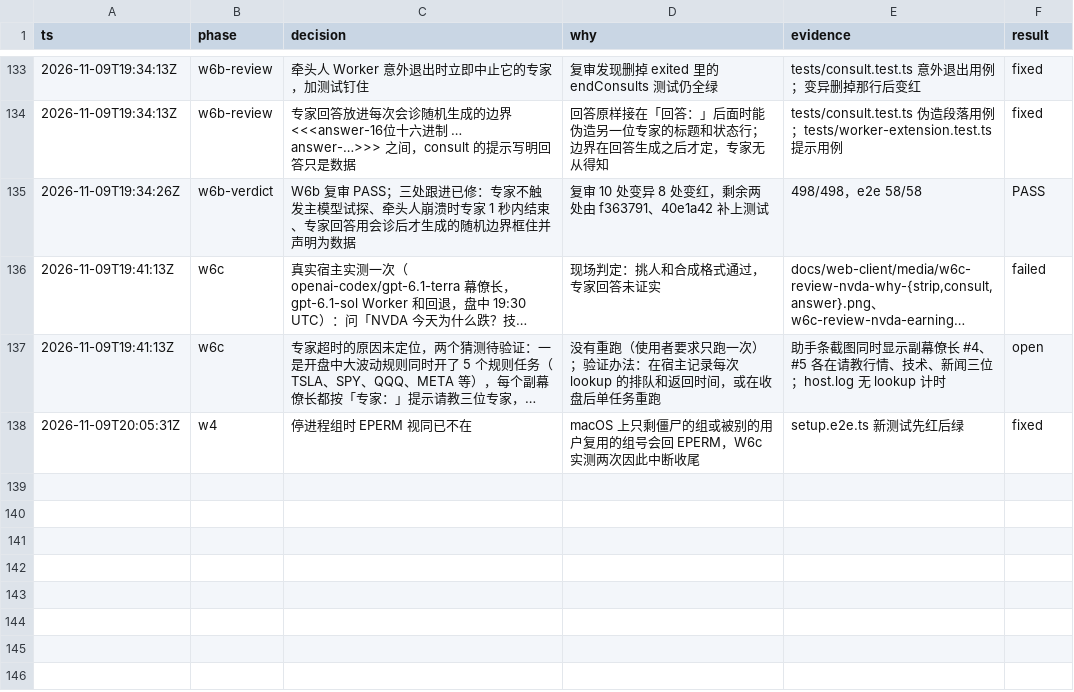
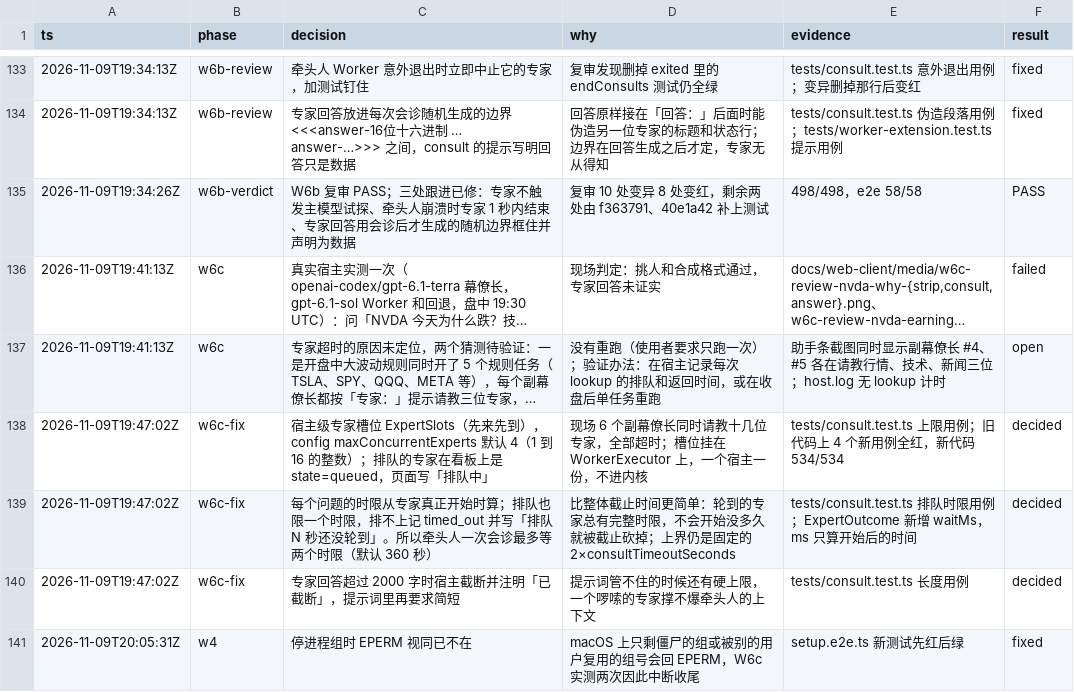
Before and after one commit to aicoder2048/pi-super-agent, a TSV file: docs/web-client/decisions.tsv, drawn as a sheet; only a part is shown, gaps mark what is left out; long unchanged cells end in …; the diff names each change by its address in the sheet, - before the commit and + after, or states it on an @@ line.

```diff
--- a/docs/web-client/decisions.tsv
+++ b/docs/web-client/decisions.tsv
+row 138: 2026-11-09T19:47:02Z | w6c-fix | 宿主级专家槽位 ExpertSlots（先来先到），config maxConcurrentExperts 默认 4（1 到 16 的整数）；排队的专家在看板上是 state=queued，页面写「排队中」 | 现场 6 个副幕僚长同时请教十几位专家，全部超时；槽位挂在 WorkerExecutor 上，一个宿主一份，不进内核 | tests/consult.test.ts 上限用例；旧代码上 4 个新用例全红，新代码 534/534 | decided
+row 139: 2026-11-09T19:47:02Z | w6c-fix | 每个问题的时限从专家真正开始时算；排队也限一个时限，排不上记 timed_out 并写「排队 N 秒还没轮到」。所以牵头人一次会诊最多等两个时限（默认 360 秒） | 比整体截止时间更简单：轮到的专家总有完整时限，不会开始没多久就被截止砍掉；上界仍是固定的 2×consultTimeoutSeconds | tests/consult.test.ts 排队时限用例；ExpertOutcome 新增 waitMs，ms 只算开始后的时间 | decided
+row 140: 2026-11-09T19:47:02Z | w6c-fix | 专家回答超过 2000 字时宿主截断并注明「已截断」，提示词里再要求简短 | 提示词管不住的时候还有硬上限，一个啰嗦的专家撑不爆牵头人的上下文 | tests/consult.test.ts 长度用例 | decided
```
Also changed, not shown: 10 other files.
